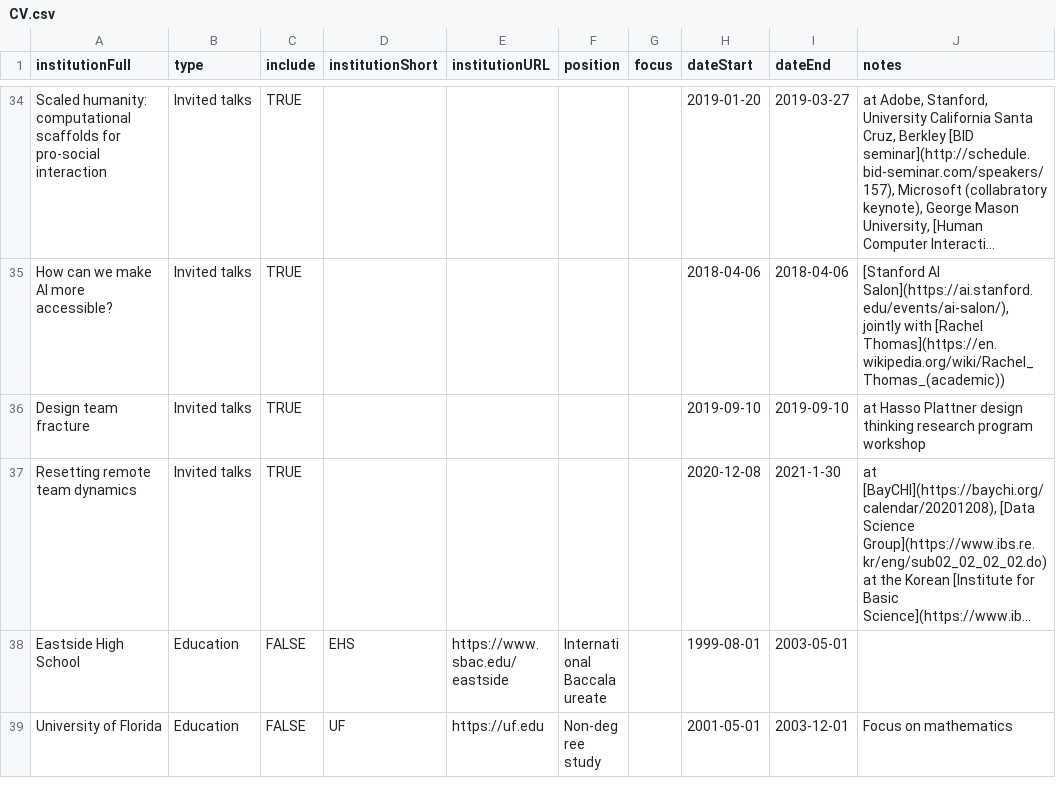
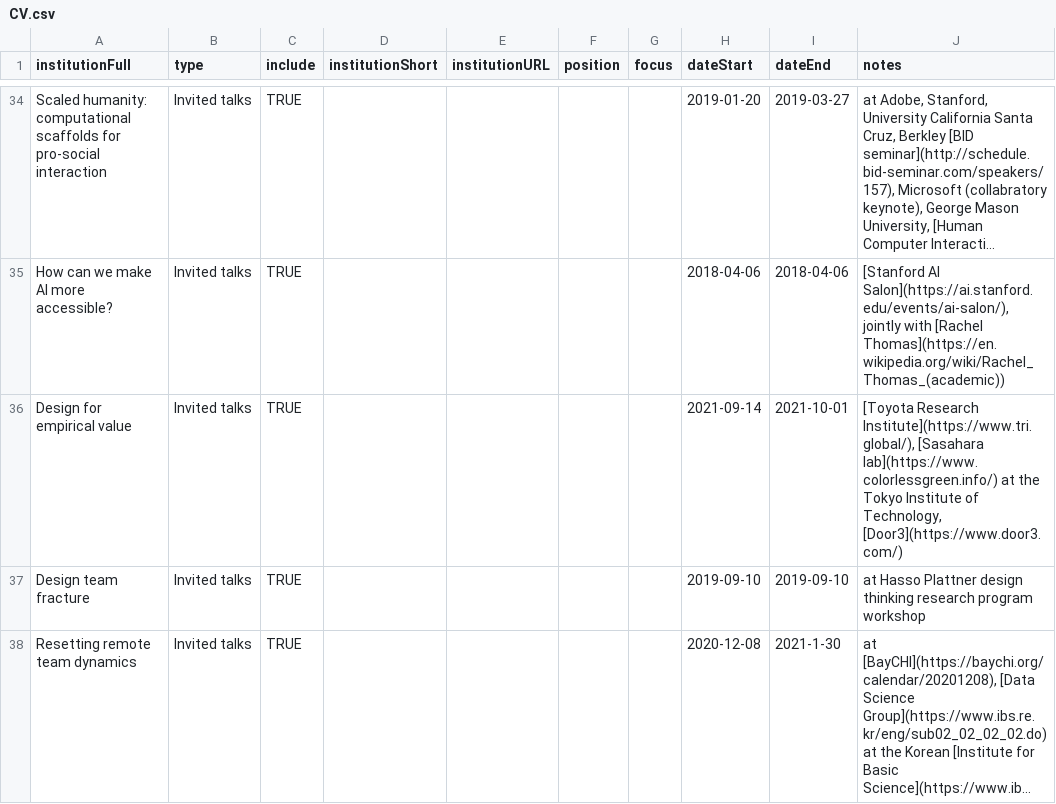
Before and after one commit to markwhiting/Whiting.me, a CSV file: _data/CV.csv, drawn as a sheet; only a part is shown, gaps mark what is left out; the shorter side is filled out with more unchanged rows; long unchanged cells end in …; the diff names each change by its address in the sheet, - before the commit and + after, or states it on an @@ line.

Commit message:
Updated CV with recent talks

```diff
--- a/_data/CV.csv
+++ b/_data/CV.csv
+row 36: Design for empirical value | Invited talks | TRUE |  |  |  |  | 2021-09-14 | 2021-10-01 | [Toyota Research Institute](https://www.tri.global/), [Sasahara lab](https://www.colorlessgreen.info/) at the Tokyo Institute of Technology, [Door3](https://www.door3.com/)
```
